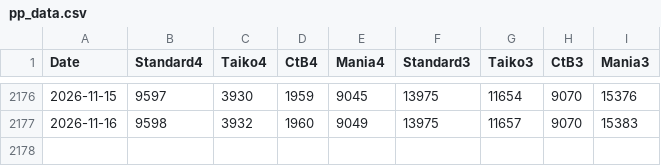
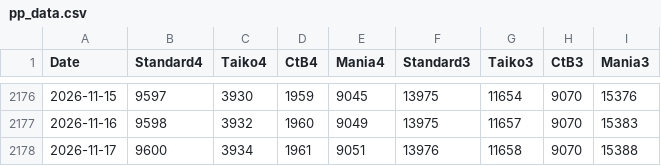
Before and after one commit to oscarcx123/osu-minimum-pp, a CSV file: pp_data.csv, drawn as a sheet; only a part is shown, gaps mark what is left out; the diff names each change by its address in the sheet, - before the commit and + after, or states it on an @@ line.

```diff
--- a/pp_data.csv
+++ b/pp_data.csv
+row 2178: 2026-11-17 | 9600 | 3934 | 1961 | 9051 | 13976 | 11658 | 9070 | 15388
```
Also changed, not shown: 1 other file.
